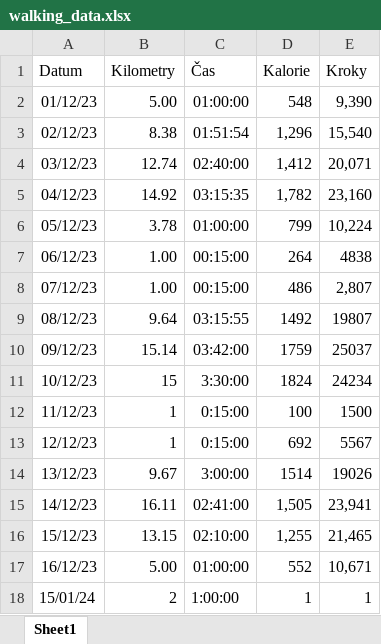
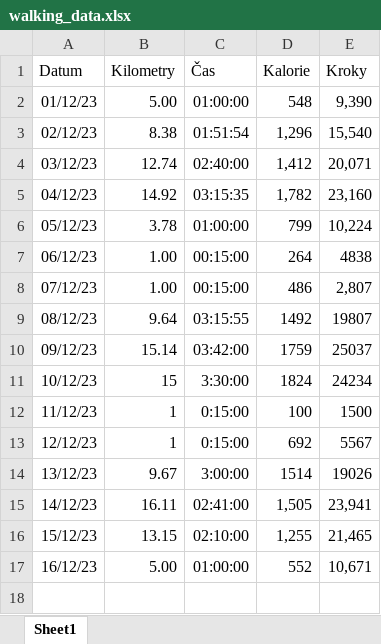
Before and after one commit to SandraHeinzova/WalkingApp, an Excel workbook: WalkingApp/walking_data.xlsx, sheet Sheet1, drawn as a sheet; values as stored, in another font and other column widths than the file's, no borders; conditional formats not drawn; the diff names each change by its address in the sheet, - before the commit and + after, or states it on an @@ line.

```diff
--- a/WalkingApp/walking_data.xlsx (sheet Sheet1)
+++ b/WalkingApp/walking_data.xlsx (sheet Sheet1)
-row 18: 15/01/24 | 2 | 1:00:00 | 1 | 1
```
Also changed, not shown: 5 other files.
